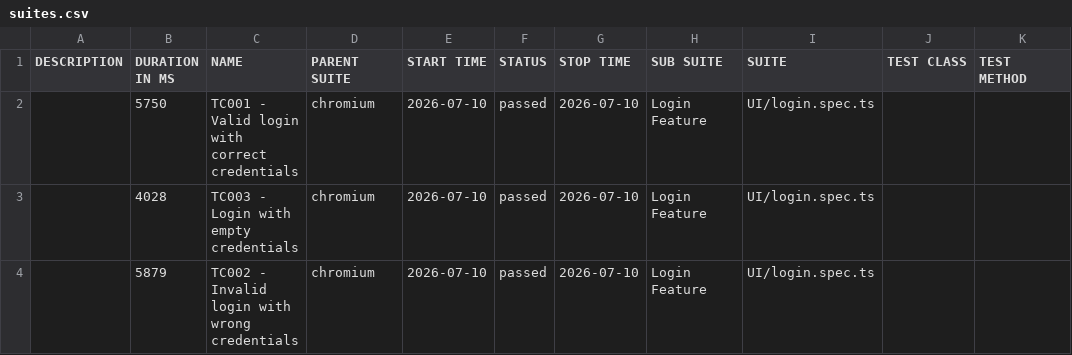
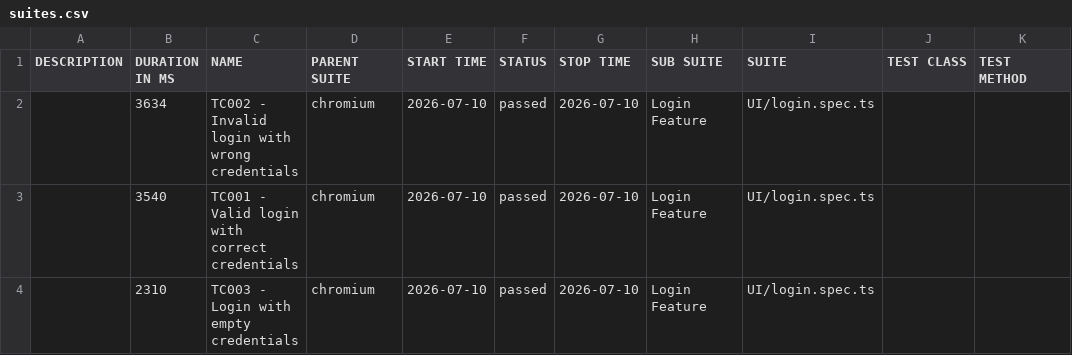
Before and after one commit to fhaikal244/orangehrm-playwright-automation, a CSV file: data/suites.csv, drawn as a sheet.

```diff
--- a/data/suites.csv
+++ b/data/suites.csv
@@ -1,4 +1,4 @@
 "DESCRIPTION","DURATION IN MS","NAME","PARENT SUITE","START TIME","STATUS","STOP TIME","SUB SUITE","SUITE","TEST CLASS","TEST METHOD"
-"","5750","TC001 - Valid login with correct credentials","chromium","2026-07-10","passed","2026-07-10","Login Feature","UI/login.spec.ts","",""
-"","4028","TC003 - Login with empty credentials","chromium","2026-07-10","passed","2026-07-10","Login Feature","UI/login.spec.ts","",""
-"","5879","TC002 - Invalid login with wrong credentials","chromium","2026-07-10","passed","2026-07-10","Login Feature","UI/login.spec.ts","",""
+"","3634","TC002 - Invalid login with wrong credentials","chromium","2026-07-10","passed","2026-07-10","Login Feature","UI/login.spec.ts","",""
+"","3540","TC001 - Valid login with correct credentials","chromium","2026-07-10","passed","2026-07-10","Login Feature","UI/login.spec.ts","",""
+"","2310","TC003 - Login with empty credentials","chromium","2026-07-10","passed","2026-07-10","Login Feature","UI/login.spec.ts","",""
```
Also changed, not shown: 23 other files.
